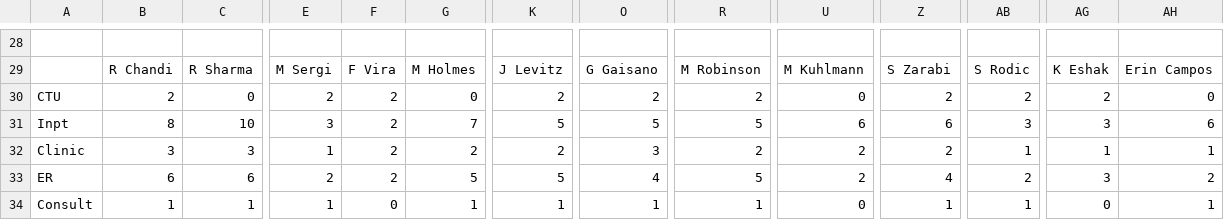
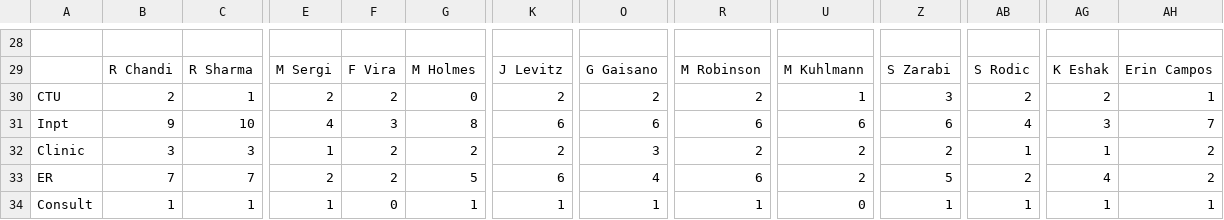
Before and after one commit to AJ-C22/Trillium-ScheduleGenerator, a CSV file: test_sheet.csv, drawn as a sheet; only a part is shown, gaps mark what is left out; the diff covers the shown part only; the diff names each change by its address in the sheet, - before the commit and + after, or states it on an @@ line.

```diff
--- a/test_sheet.csv
+++ b/test_sheet.csv
-C30: 0
+C30: 1
-U30: 0
+U30: 1
-Z30: 2
+Z30: 3
-AH30: 0
+AH30: 1
-B31: 8
+B31: 9
-E31: 3
+E31: 4
-F31: 2
+F31: 3
-G31: 7
+G31: 8
-K31: 5
+K31: 6
-O31: 5
+O31: 6
-R31: 5
+R31: 6
-AB31: 3
+AB31: 4
-AH31: 6
+AH31: 7
-AH32: 1
+AH32: 2
-B33: 6
+B33: 7
-C33: 6
+C33: 7
-K33: 5
+K33: 6
-R33: 5
+R33: 6
-Z33: 4
+Z33: 5
-AG33: 3
+AG33: 4
-AG34: 0
+AG34: 1
```
Also changed, not shown: 12 edited cells elsewhere in this file, schedule.csv, 3 other files.
